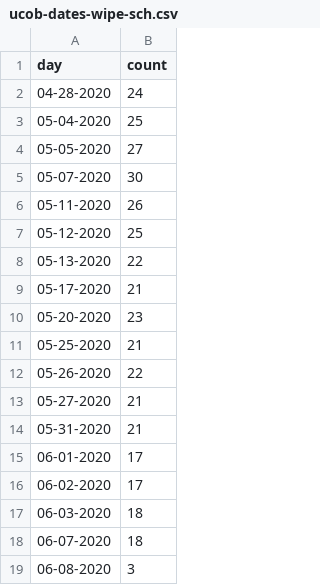
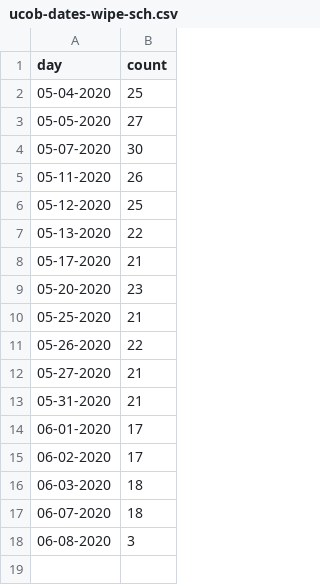
Before and after one commit to futa/futa.github.io, a CSV file: data/ucob-dates-wipe-sch.csv, drawn as a sheet.

```diff
--- a/data/ucob-dates-wipe-sch.csv
+++ b/data/ucob-dates-wipe-sch.csv
@@ -1,3 +1,2 @@
 day,count
-04-28-2020,24
 05-04-2020,25
```
Also changed, not shown: 17 other files.
